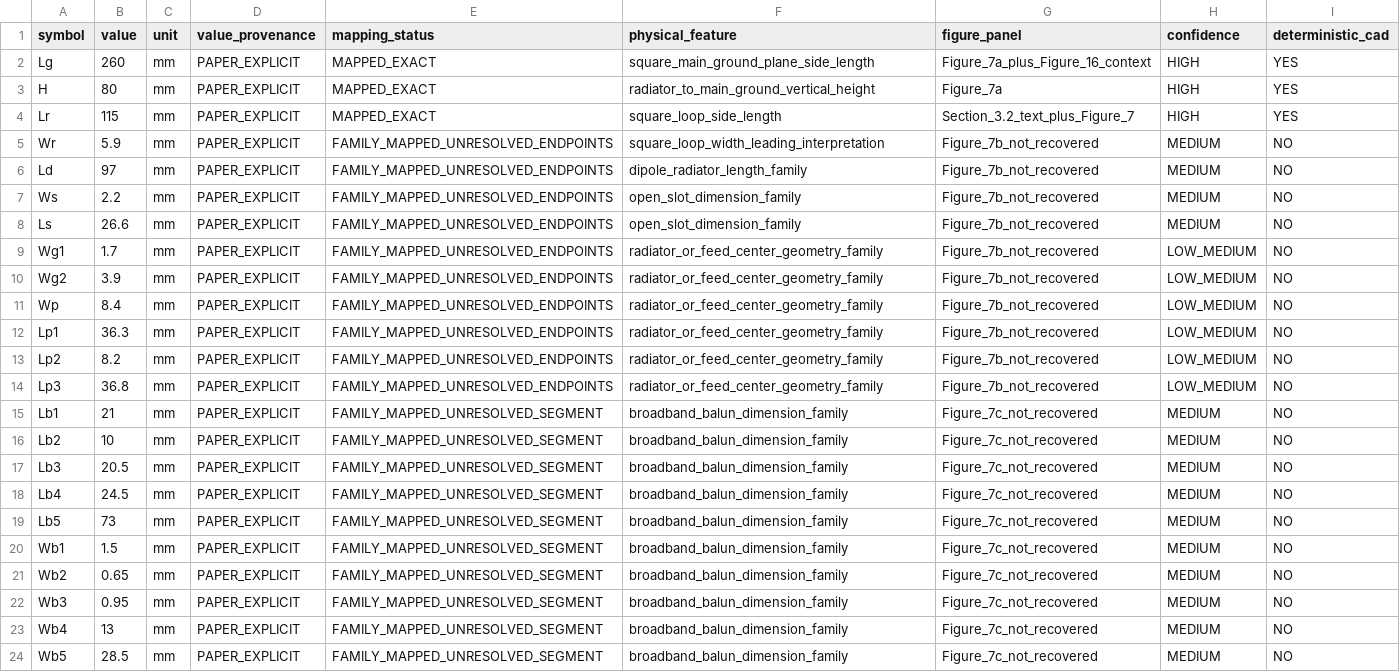
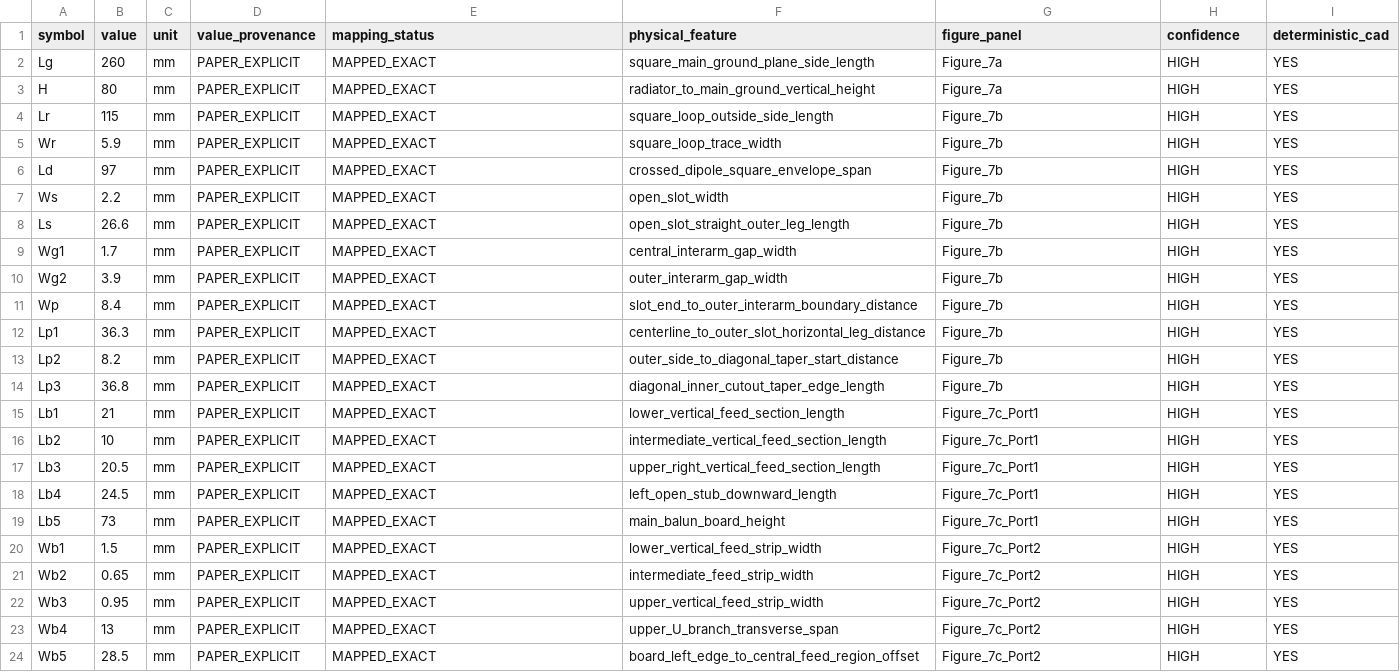
Before and after one commit to Dingo-infinity2020/GNSS_Lband_Active_Array, a CSV file: refs/cui2023/parameters.csv, drawn as a sheet; only a part is shown; the diff covers the shown part only.

Commit message:
Mark all REF-CUI Table-1 symbols source-mapped

```diff
--- a/refs/cui2023/parameters.csv
+++ b/refs/cui2023/parameters.csv
@@ -1,24 +1,24 @@
 symbol,value,unit,value_provenance,mapping_status,physical_feature,figure_panel,confidence,deterministic_cad
-Lg,260,mm,PAPER_EXPLICIT,MAPPED_EXACT,square_main_ground_plane_side_length,Figure_7a_plus_Figure_16_context,HIGH,YES
+Lg,260,mm,PAPER_EXPLICIT,MAPPED_EXACT,square_main_ground_plane_side_length,Figure_7a,HIGH,YES
 H,80,mm,PAPER_EXPLICIT,MAPPED_EXACT,radiator_to_main_ground_vertical_height,Figure_7a,HIGH,YES
-Lr,115,mm,PAPER_EXPLICIT,MAPPED_EXACT,square_loop_side_length,Section_3.2_text_plus_Figure_7,HIGH,YES
-Wr,5.9,mm,PAPER_EXPLICIT,FAMILY_MAPPED_UNRESOLVED_ENDPOINTS,square_loop_width_leading_interpretation,Figure_7b_not_recovered,MEDIUM,NO
-Ld,97,mm,PAPER_EXPLICIT,FAMILY_MAPPED_UNRESOLVED_ENDPOINTS,dipole_radiator_length_family,Figure_7b_not_recovered,MEDIUM,NO
-Ws,2.2,mm,PAPER_EXPLICIT,FAMILY_MAPPED_UNRESOLVED_ENDPOINTS,open_slot_dimension_family,Figure_7b_not_recovered,MEDIUM,NO
-Ls,26.6,mm,PAPER_EXPLICIT,FAMILY_MAPPED_UNRESOLVED_ENDPOINTS,open_slot_dimension_family,Figure_7b_not_recovered,MEDIUM,NO
-Wg1,1.7,mm,PAPER_EXPLICIT,FAMILY_MAPPED_UNRESOLVED_ENDPOINTS,radiator_or_feed_center_geometry_family,Figure_7b_not_recovered,LOW_MEDIUM,NO
-Wg2,3.9,mm,PAPER_EXPLICIT,FAMILY_MAPPED_UNRESOLVED_ENDPOINTS,radiator_or_feed_center_geometry_family,Figure_7b_not_recovered,LOW_MEDIUM,NO
-Wp,8.4,mm,PAPER_EXPLICIT,FAMILY_MAPPED_UNRESOLVED_ENDPOINTS,radiator_or_feed_center_geometry_family,Figure_7b_not_recovered,LOW_MEDIUM,NO
-Lp1,36.3,mm,PAPER_EXPLICIT,FAMILY_MAPPED_UNRESOLVED_ENDPOINTS,radiator_or_feed_center_geometry_family,Figure_7b_not_recovered,LOW_MEDIUM,NO
-Lp2,8.2,mm,PAPER_EXPLICIT,FAMILY_MAPPED_UNRESOLVED_ENDPOINTS,radiator_or_feed_center_geometry_family,Figure_7b_not_recovered,LOW_MEDIUM,NO
-Lp3,36.8,mm,PAPER_EXPLICIT,FAMILY_MAPPED_UNRESOLVED_ENDPOINTS,radiator_or_feed_center_geometry_family,Figure_7b_not_recovered,LOW_MEDIUM,NO
-Lb1,21,mm,PAPER_EXPLICIT,FAMILY_MAPPED_UNRESOLVED_SEGMENT,broadband_balun_dimension_family,Figure_7c_not_recovered,MEDIUM,NO
-Lb2,10,mm,PAPER_EXPLICIT,FAMILY_MAPPED_UNRESOLVED_SEGMENT,broadband_balun_dimension_family,Figure_7c_not_recovered,MEDIUM,NO
-Lb3,20.5,mm,PAPER_EXPLICIT,FAMILY_MAPPED_UNRESOLVED_SEGMENT,broadband_balun_dimension_family,Figure_7c_not_recovered,MEDIUM,NO
-Lb4,24.5,mm,PAPER_EXPLICIT,FAMILY_MAPPED_UNRESOLVED_SEGMENT,broadband_balun_dimension_family,Figure_7c_not_recovered,MEDIUM,NO
-Lb5,73,mm,PAPER_EXPLICIT,FAMILY_MAPPED_UNRESOLVED_SEGMENT,broadband_balun_dimension_family,Figure_7c_not_recovered,MEDIUM,NO
-Wb1,1.5,mm,PAPER_EXPLICIT,FAMILY_MAPPED_UNRESOLVED_SEGMENT,broadband_balun_dimension_family,Figure_7c_not_recovered,MEDIUM,NO
-Wb2,0.65,mm,PAPER_EXPLICIT,FAMILY_MAPPED_UNRESOLVED_SEGMENT,broadband_balun_dimension_family,Figure_7c_not_recovered,MEDIUM,NO
-Wb3,0.95,mm,PAPER_EXPLICIT,FAMILY_MAPPED_UNRESOLVED_SEGMENT,broadband_balun_dimension_family,Figure_7c_not_recovered,MEDIUM,NO
-Wb4,13,mm,PAPER_EXPLICIT,FAMILY_MAPPED_UNRESOLVED_SEGMENT,broadband_balun_dimension_family,Figure_7c_not_recovered,MEDIUM,NO
-Wb5,28.5,mm,PAPER_EXPLICIT,FAMILY_MAPPED_UNRESOLVED_SEGMENT,broadband_balun_dimension_family,Figure_7c_not_recovered,MEDIUM,NO
+Lr,115,mm,PAPER_EXPLICIT,MAPPED_EXACT,square_loop_outside_side_length,Figure_7b,HIGH,YES
+Wr,5.9,mm,PAPER_EXPLICIT,MAPPED_EXACT,square_loop_trace_width,Figure_7b,HIGH,YES
+Ld,97,mm,PAPER_EXPLICIT,MAPPED_EXACT,crossed_dipole_square_envelope_span,Figure_7b,HIGH,YES
+Ws,2.2,mm,PAPER_EXPLICIT,MAPPED_EXACT,open_slot_width,Figure_7b,HIGH,YES
+Ls,26.6,mm,PAPER_EXPLICIT,MAPPED_EXACT,open_slot_straight_outer_leg_length,Figure_7b,HIGH,YES
+Wg1,1.7,mm,PAPER_EXPLICIT,MAPPED_EXACT,central_interarm_gap_width,Figure_7b,HIGH,YES
+Wg2,3.9,mm,PAPER_EXPLICIT,MAPPED_EXACT,outer_interarm_gap_width,Figure_7b,HIGH,YES
+Wp,8.4,mm,PAPER_EXPLICIT,MAPPED_EXACT,slot_end_to_outer_interarm_boundary_distance,Figure_7b,HIGH,YES
+Lp1,36.3,mm,PAPER_EXPLICIT,MAPPED_EXACT,centerline_to_outer_slot_horizontal_leg_distance,Figure_7b,HIGH,YES
+Lp2,8.2,mm,PAPER_EXPLICIT,MAPPED_EXACT,outer_side_to_diagonal_taper_start_distance,Figure_7b,HIGH,YES
+Lp3,36.8,mm,PAPER_EXPLICIT,MAPPED_EXACT,diagonal_inner_cutout_taper_edge_length,Figure_7b,HIGH,YES
+Lb1,21,mm,PAPER_EXPLICIT,MAPPED_EXACT,lower_vertical_feed_section_length,Figure_7c_Port1,HIGH,YES
+Lb2,10,mm,PAPER_EXPLICIT,MAPPED_EXACT,intermediate_vertical_feed_section_length,Figure_7c_Port1,HIGH,YES
+Lb3,20.5,mm,PAPER_EXPLICIT,MAPPED_EXACT,upper_right_vertical_feed_section_length,Figure_7c_Port1,HIGH,YES
+Lb4,24.5,mm,PAPER_EXPLICIT,MAPPED_EXACT,left_open_stub_downward_length,Figure_7c_Port1,HIGH,YES
+Lb5,73,mm,PAPER_EXPLICIT,MAPPED_EXACT,main_balun_board_height,Figure_7c_Port1,HIGH,YES
+Wb1,1.5,mm,PAPER_EXPLICIT,MAPPED_EXACT,lower_vertical_feed_strip_width,Figure_7c_Port2,HIGH,YES
+Wb2,0.65,mm,PAPER_EXPLICIT,MAPPED_EXACT,intermediate_feed_strip_width,Figure_7c_Port2,HIGH,YES
+Wb3,0.95,mm,PAPER_EXPLICIT,MAPPED_EXACT,upper_vertical_feed_strip_width,Figure_7c_Port2,HIGH,YES
+Wb4,13,mm,PAPER_EXPLICIT,MAPPED_EXACT,upper_U_branch_transverse_span,Figure_7c_Port2,HIGH,YES
+Wb5,28.5,mm,PAPER_EXPLICIT,MAPPED_EXACT,board_left_edge_to_central_feed_region_offset,Figure_7c_Port2,HIGH,YES
```
Also changed, not shown: 15 edited cells elsewhere in this file.
